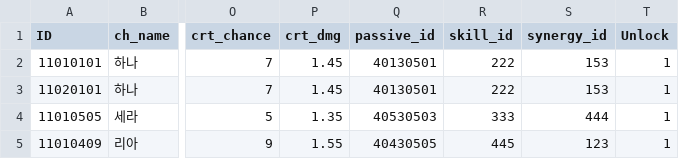
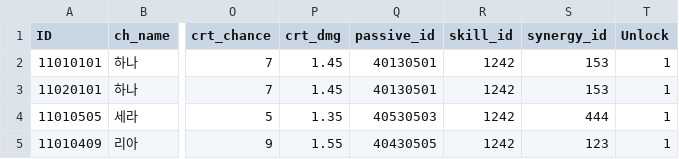
Before and after one commit to snowman00-hub/HeartStage, a CSV file: HeartStage/Assets/DataTables/CharacterTable.csv, drawn as a sheet; only a part is shown, gaps mark what is left out; the diff names each change by its address in the sheet, - before the commit and + after, or states it on an @@ line.

```diff
--- a/HeartStage/Assets/DataTables/CharacterTable.csv
+++ b/HeartStage/Assets/DataTables/CharacterTable.csv
-R2:R3 (skill_id): 222
+R2:R3 (skill_id): 1242
-R4 (skill_id): 333
+R4 (skill_id): 1242
-R5 (skill_id): 445
+R5 (skill_id): 1242
```
Also changed, not shown: 6 other files.
